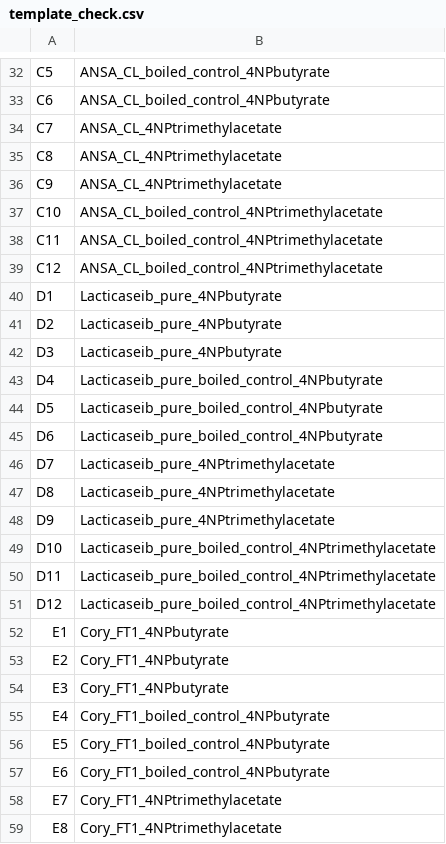
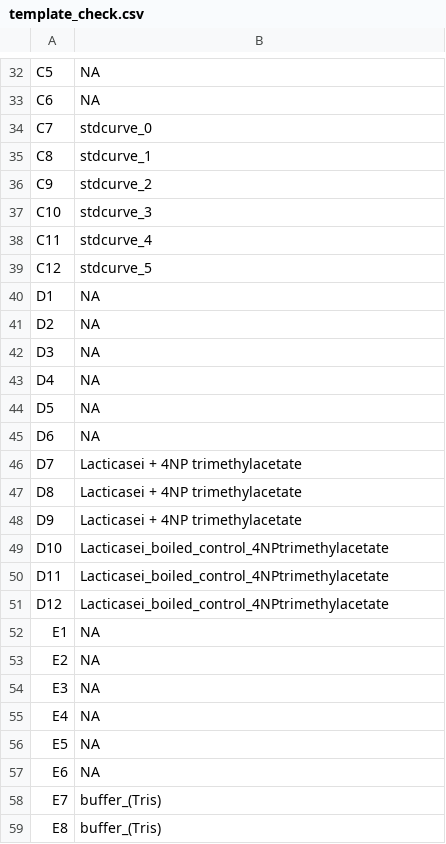
Before and after one commit to MSM-group/platereader-plotting, a CSV file: data/template_check.csv, drawn as a sheet; only a part is shown, gaps mark what is left out; the diff covers the shown part only; the diff names each change by its address in the sheet, - before the commit and + after, or states it on an @@ line.

Commit message:
20230613_newbatch_paracetamolamidase_fromLacticaseibacillus_activitytesting_4NPsubstrates

```diff
--- a/data/template_check.csv
+++ b/data/template_check.csv
-B32:B33: ANSA_CL_boiled_control_4NPbutyrate
+B32:B33: NA
-B34: ANSA_CL_4NPtrimethylacetate
+B34: stdcurve_0
-B35: ANSA_CL_4NPtrimethylacetate
+B35: stdcurve_1
-B36: ANSA_CL_4NPtrimethylacetate
+B36: stdcurve_2
-B37: ANSA_CL_boiled_control_4NPtrimethylacetate
+B37: stdcurve_3
-B38: ANSA_CL_boiled_control_4NPtrimethylacetate
+B38: stdcurve_4
-B39: ANSA_CL_boiled_control_4NPtrimethylacetate
+B39: stdcurve_5
-B40:B42: Lacticaseib_pure_4NPbutyrate
+B40:B42: NA
-B43:B45: Lacticaseib_pure_boiled_control_4NPbutyrate
+B43:B45: NA
-B46:B48: Lacticaseib_pure_4NPtrimethylacetate
+B46:B48: Lacticasei + 4NP trimethylacetate
-B49:B51: Lacticaseib_pure_boiled_control_4NPtrimethylacetate
+B49:B51: Lacticasei_boiled_control_4NPtrimethylacetate
-B52:B54: Cory_FT1_4NPbutyrate
+B52:B54: NA
-B55:B57: Cory_FT1_boiled_control_4NPbutyrate
+B55:B57: NA
-B58:B59: Cory_FT1_4NPtrimethylacetate
+B58:B59: buffer_(Tris)
```
Also changed, not shown: 65 edited cells elsewhere in this file, 21 other files.
